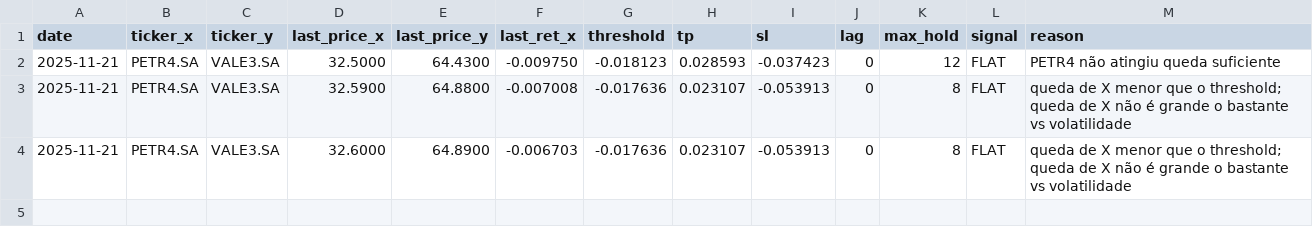
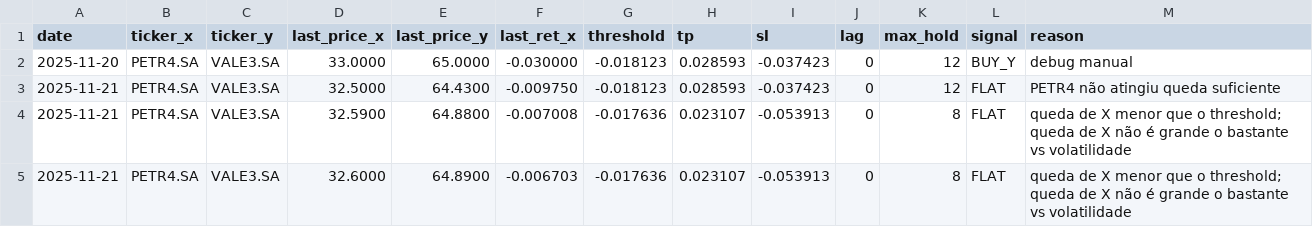
Before and after one commit to BrunoZuffo/Evolutionary-Systems--Financial-Market, a CSV file: signals_log.csv, drawn as a sheet; the diff names each change by its address in the sheet, - before the commit and + after, or states it on an @@ line.

Commit message:
bot +csvs dos signals

```diff
--- a/signals_log.csv
+++ b/signals_log.csv
+row 2: 2025-11-20 | PETR4.SA | VALE3.SA | 33.0000 | 65.0000 | -0.030000 | -0.018123 | 0.028593 | -0.037423 | 0 | 12 | BUY_Y | debug manual
```
Also changed, not shown: 2 other files.
